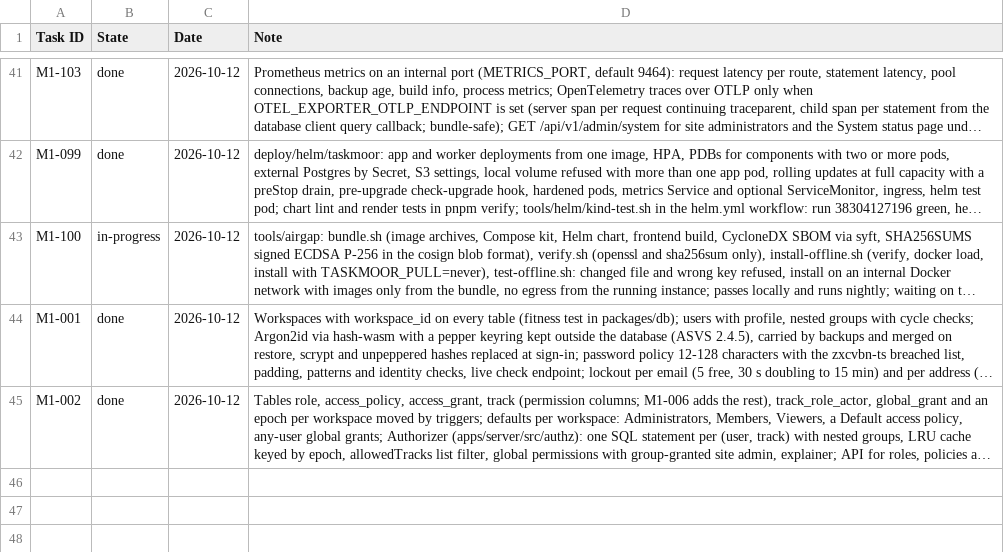
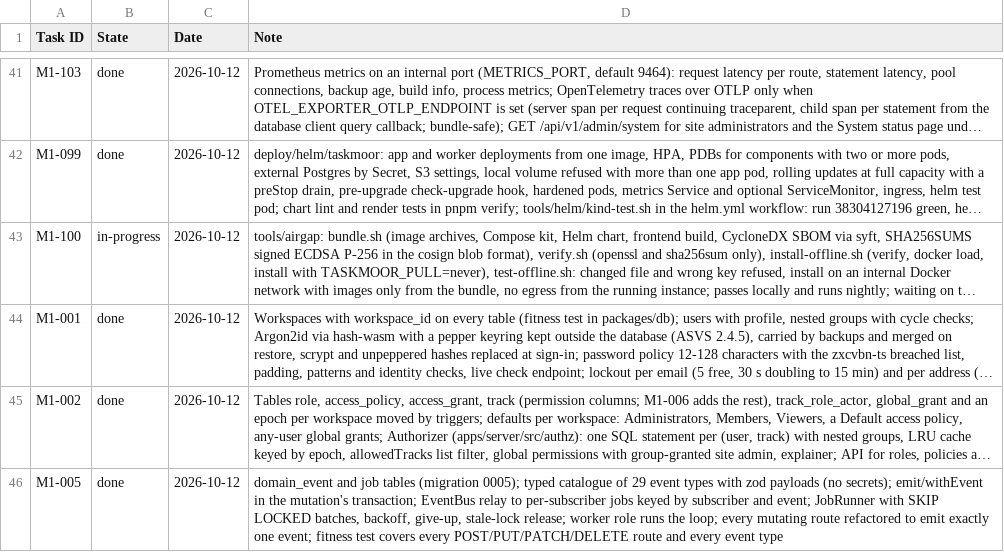
Before and after one commit to rockersands/taskmoor, a CSV file: docs/plan/progress.csv, drawn as a sheet; only a part is shown, gaps mark what is left out; long unchanged cells end in …; the diff names each change by its address in the sheet, - before the commit and + after, or states it on an @@ line.

```diff
--- a/docs/plan/progress.csv
+++ b/docs/plan/progress.csv
+row 46: M1-005 | done | 2026-10-12 | domain_event and job tables (migration 0005); typed catalogue of 29 event types with zod payloads (no secrets); emit/withEvent in the mutation's transaction; EventBus relay to per-subscriber jobs keyed by subscriber and event; JobRunner with SKIP LOCKED batches, backoff, give-up, stale-lock release; worker role runs the loop; every mutating route refactored to emit exactly one event; fitness test covers every POST/PUT/PATCH/DELETE route and every event type
```
Also changed, not shown: 25 other files.
